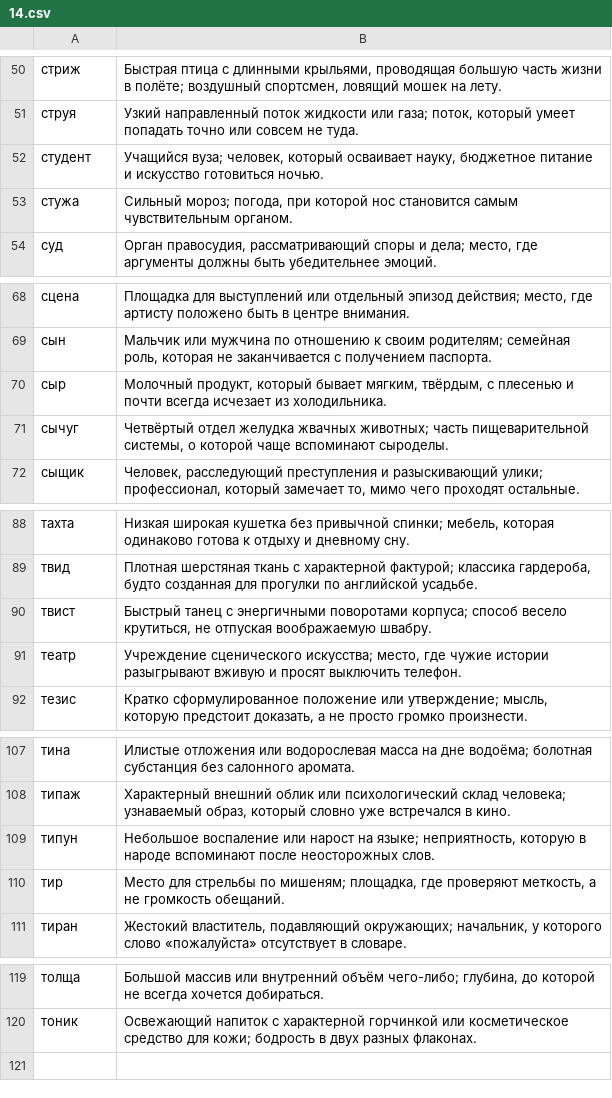
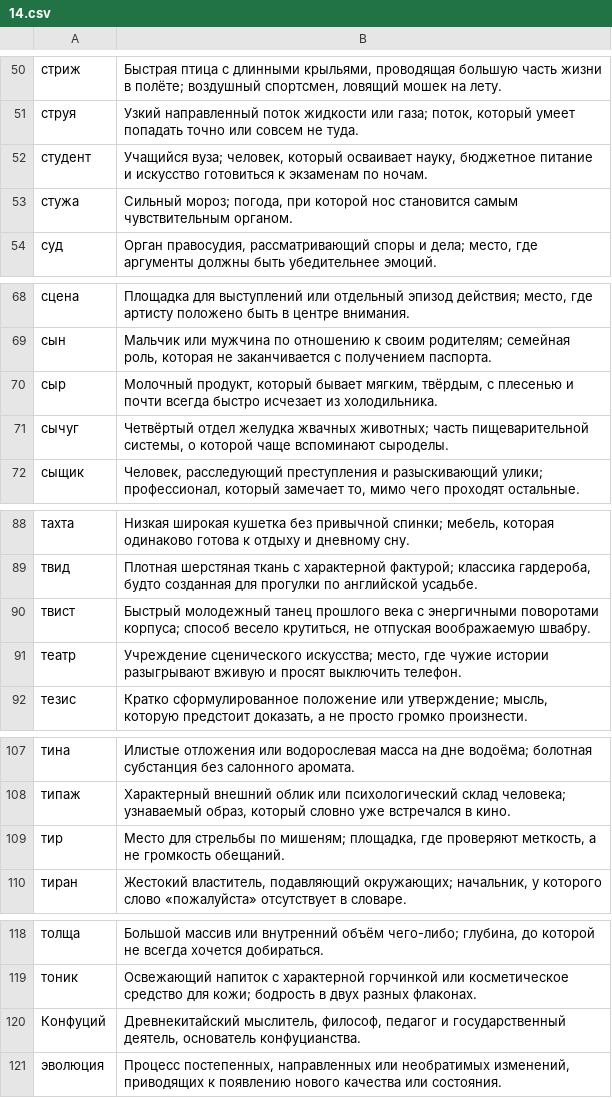
Before and after one commit to ovolosov-lab/railway-crossword-game, a CSV file: backend/migrations/words/14.csv, drawn as a sheet; only a part is shown, gaps mark what is left out; removed rows and columns are numbered as before the commit, all else as after; the diff names each change by its address in the sheet, - before the commit and + after, or states it on an @@ line.

Commit message:
Some new english and russian words added.

```diff
--- a/backend/migrations/words/14.csv
+++ b/backend/migrations/words/14.csv
-B52: …искусство готовиться ночью.
+B52: …искусство готовиться к экзаменам по ночам.
-B70: …почти всегда исчезает из…
+B70: …почти всегда быстро исчезает из…
-B90: Быстрый танец с энергичными…
+B90: Быстрый молодежный танец прошлого века с энергичными…
-row 109: типун | Небольшое воспаление или нарост на языке; неприятность, которую в народе вспоминают после неосторожных слов.
+row 120: Конфуций | Древнекитайский мыслитель, философ, педагог и государственный деятель, основатель конфуцианства.
+row 121: эволюция | Процесс постепенных, направленных или необратимых изменений, приводящих к появлению нового качества или состояния.
```
Also changed, not shown: 3 other files.
